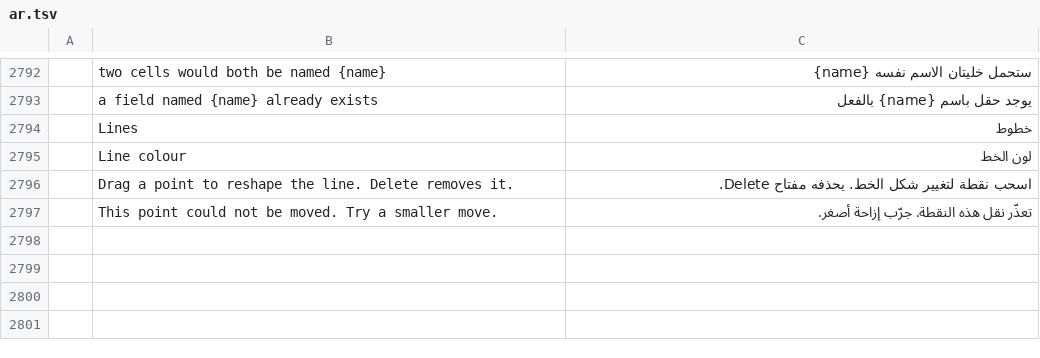
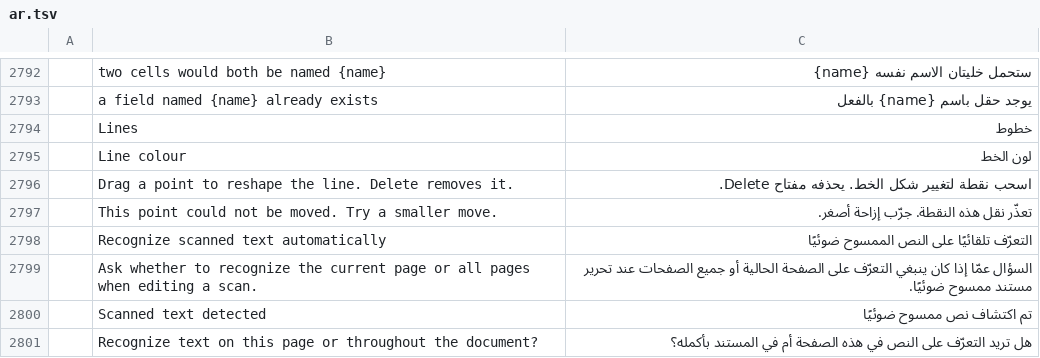
Before and after one commit to gh0sted5456-us/pdfcraft, a TSV file: crates/ui-egui/src/i18n/ar.tsv, drawn as a sheet; only a part is shown, gaps mark what is left out; the diff names each change by its address in the sheet, - before the commit and + after, or states it on an @@ line.

```diff
--- a/crates/ui-egui/src/i18n/ar.tsv
+++ b/crates/ui-egui/src/i18n/ar.tsv
+row 2798:  | Recognize scanned text automatically | التعرّف تلقائيًا على النص الممسوح ضوئيًا
+row 2799:  | Ask whether to recognize the current page or all pages when editing a scan. | السؤال عمّا إذا كان ينبغي التعرّف على الصفحة الحالية أو جميع الصفحات عند تحرير مستند ممسوح ضوئيًا.
+row 2800:  | Scanned text detected | تم اكتشاف نص ممسوح ضوئيًا
+row 2801:  | Recognize text on this page or throughout the document? | هل تريد التعرّف على النص في هذه الصفحة أم في المستند بأكمله؟
```
Also changed, not shown: crates/ui-egui/src/i18n/bg.tsv, crates/ui-egui/src/i18n/ja.tsv, 31 other files.
